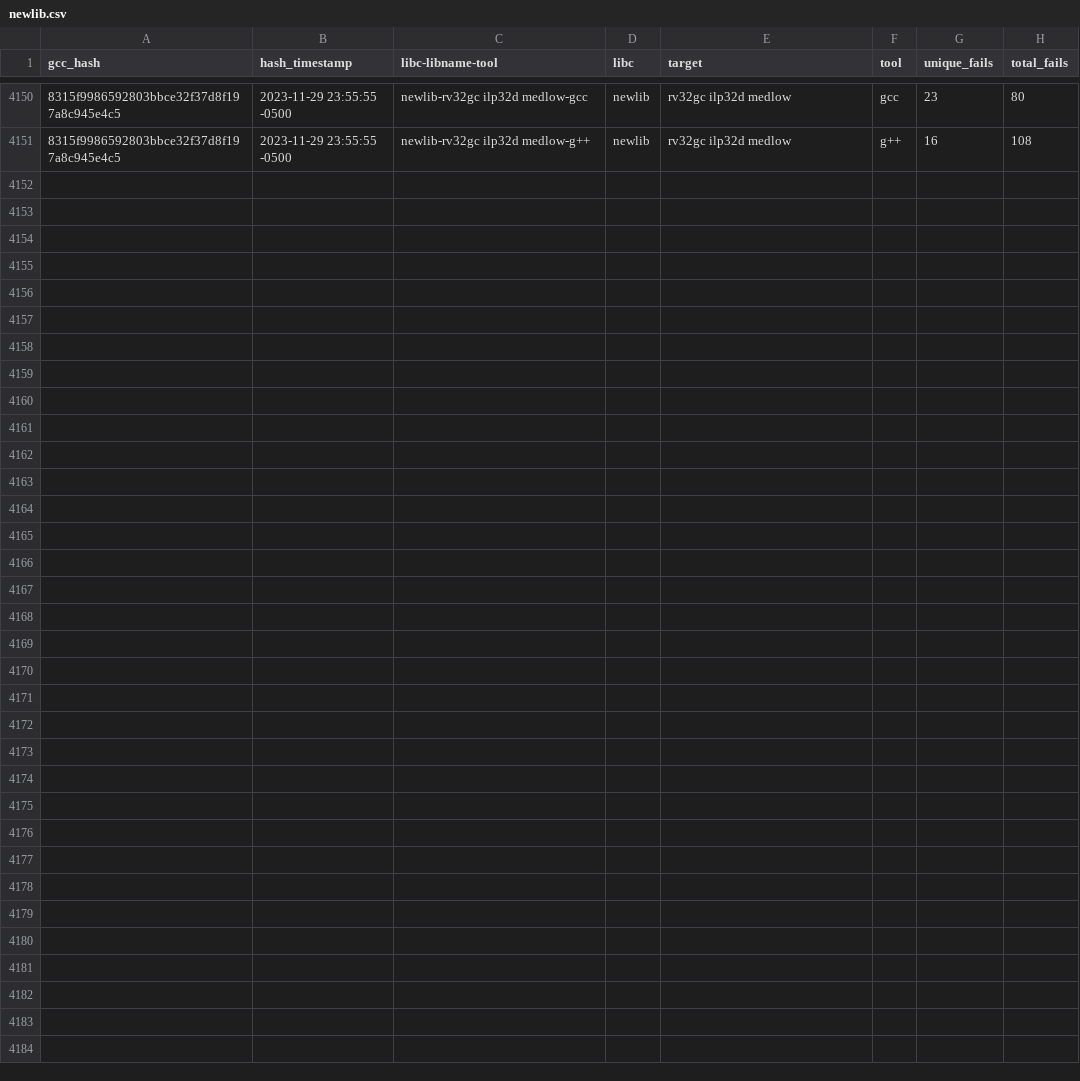
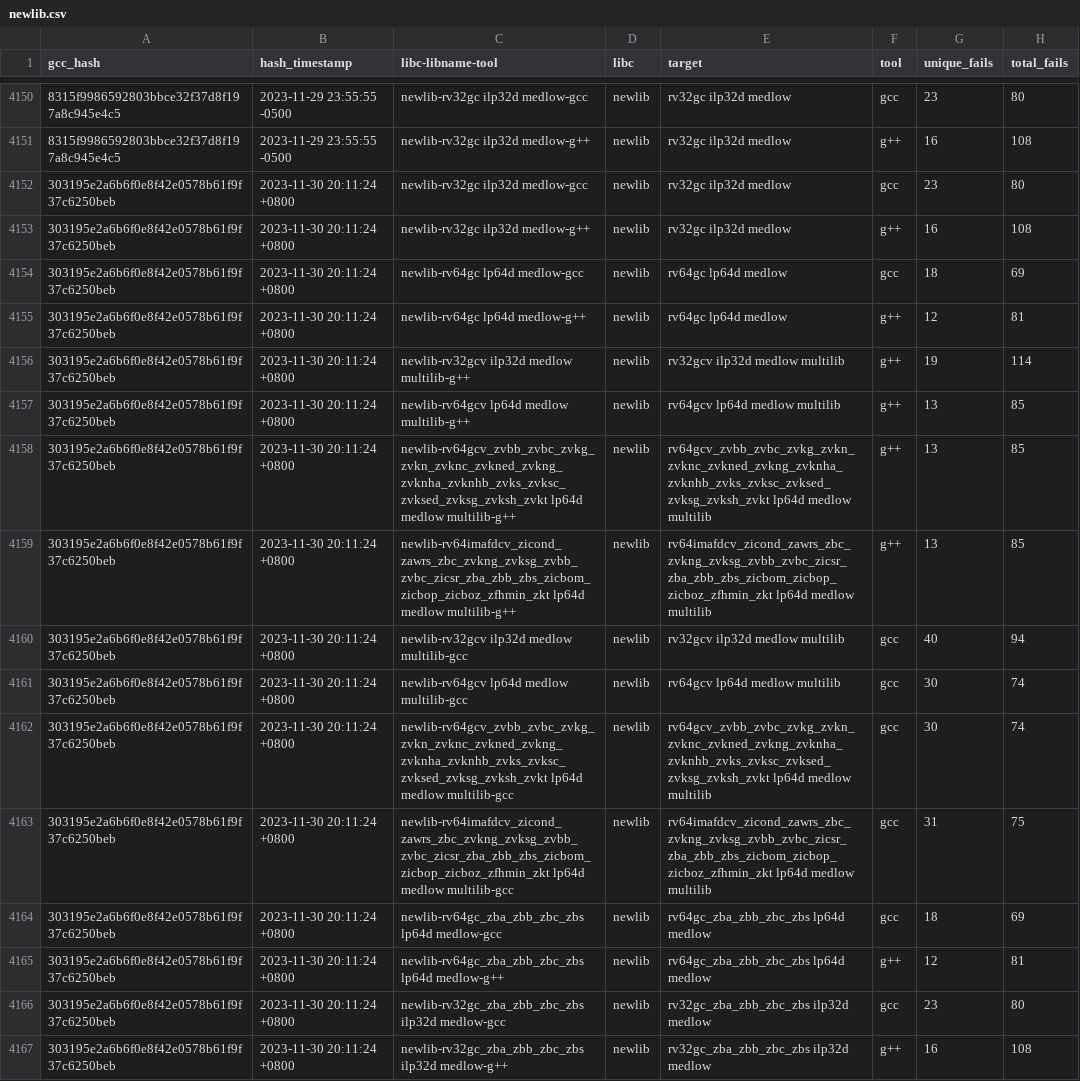
Before and after one commit to patrick-rivos/gcc-postcommit-ci, a CSV file: dashboard/newlib.csv, drawn as a sheet; only a part is shown, gaps mark what is left out; the diff names each change by its address in the sheet, - before the commit and + after, or states it on an @@ line.

Commit message:
CI: Update dashboard with latest runs

```diff
--- a/dashboard/newlib.csv
+++ b/dashboard/newlib.csv
+row 4152: 303195e2a6b6f0e8f42e0578b61f9f37c6250beb | 2023-11-30 20:11:24 +0800 | newlib-rv32gc ilp32d medlow-gcc | newlib | rv32gc ilp32d medlow | gcc | 23 | 80
+row 4153: 303195e2a6b6f0e8f42e0578b61f9f37c6250beb | 2023-11-30 20:11:24 +0800 | newlib-rv32gc ilp32d medlow-g++ | newlib | rv32gc ilp32d medlow | g++ | 16 | 108
+row 4154: 303195e2a6b6f0e8f42e0578b61f9f37c6250beb | 2023-11-30 20:11:24 +0800 | newlib-rv64gc lp64d medlow-gcc | newlib | rv64gc lp64d medlow | gcc | 18 | 69
+row 4155: 303195e2a6b6f0e8f42e0578b61f9f37c6250beb | 2023-11-30 20:11:24 +0800 | newlib-rv64gc lp64d medlow-g++ | newlib | rv64gc lp64d medlow | g++ | 12 | 81
+row 4156: 303195e2a6b6f0e8f42e0578b61f9f37c6250beb | 2023-11-30 20:11:24 +0800 | newlib-rv32gcv ilp32d medlow multilib-g++ | newlib | rv32gcv ilp32d medlow multilib | g++ | 19 | 114
+row 4157: 303195e2a6b6f0e8f42e0578b61f9f37c6250beb | 2023-11-30 20:11:24 +0800 | newlib-rv64gcv lp64d medlow multilib-g++ | newlib | rv64gcv lp64d medlow multilib | g++ | 13 | 85
+row 4158: 303195e2a6b6f0e8f42e0578b61f9f37c6250beb | 2023-11-30 20:11:24 +0800 | newlib-rv64gcv_zvbb_zvbc_zvkg_zvkn_zvknc_zvkned_zvkng_zvknha_zvknhb_zvks_zvksc_zvksed_zvksg_zvksh_zvkt lp64d medlow multilib-g++ | newlib | rv64gcv_zvbb_zvbc_zvkg_zvkn_zvknc_zvkned_zvkng_zvknha_zvknhb_zvks_zvksc_zvksed_zvksg_zvksh_zvkt lp64d medlow multilib | g++ | 13 | 85
+row 4159: 303195e2a6b6f0e8f42e0578b61f9f37c6250beb | 2023-11-30 20:11:24 +0800 | newlib-rv64imafdcv_zicond_zawrs_zbc_zvkng_zvksg_zvbb_zvbc_zicsr_zba_zbb_zbs_zicbom_zicbop_zicboz_zfhmin_zkt lp64d medlow multilib-g++ | newlib | rv64imafdcv_zicond_zawrs_zbc_zvkng_zvksg_zvbb_zvbc_zicsr_zba_zbb_zbs_zicbom_zicbop_zicboz_zfhmin_zkt lp64d medlow multilib | g++ | 13 | 85
+row 4160: 303195e2a6b6f0e8f42e0578b61f9f37c6250beb | 2023-11-30 20:11:24 +0800 | newlib-rv32gcv ilp32d medlow multilib-gcc | newlib | rv32gcv ilp32d medlow multilib | gcc | 40 | 94
+row 4161: 303195e2a6b6f0e8f42e0578b61f9f37c6250beb | 2023-11-30 20:11:24 +0800 | newlib-rv64gcv lp64d medlow multilib-gcc | newlib | rv64gcv lp64d medlow multilib | gcc | 30 | 74
+row 4162: 303195e2a6b6f0e8f42e0578b61f9f37c6250beb | 2023-11-30 20:11:24 +0800 | newlib-rv64gcv_zvbb_zvbc_zvkg_zvkn_zvknc_zvkned_zvkng_zvknha_zvknhb_zvks_zvksc_zvksed_zvksg_zvksh_zvkt lp64d medlow multilib-gcc | newlib | rv64gcv_zvbb_zvbc_zvkg_zvkn_zvknc_zvkned_zvkng_zvknha_zvknhb_zvks_zvksc_zvksed_zvksg_zvksh_zvkt lp64d medlow multilib | gcc | 30 | 74
+row 4163: 303195e2a6b6f0e8f42e0578b61f9f37c6250beb | 2023-11-30 20:11:24 +0800 | newlib-rv64imafdcv_zicond_zawrs_zbc_zvkng_zvksg_zvbb_zvbc_zicsr_zba_zbb_zbs_zicbom_zicbop_zicboz_zfhmin_zkt lp64d medlow multilib-gcc | newlib | rv64imafdcv_zicond_zawrs_zbc_zvkng_zvksg_zvbb_zvbc_zicsr_zba_zbb_zbs_zicbom_zicbop_zicboz_zfhmin_zkt lp64d medlow multilib | gcc | 31 | 75
+row 4164: 303195e2a6b6f0e8f42e0578b61f9f37c6250beb | 2023-11-30 20:11:24 +0800 | newlib-rv64gc_zba_zbb_zbc_zbs lp64d medlow-gcc | newlib | rv64gc_zba_zbb_zbc_zbs lp64d medlow | gcc | 18 | 69
+row 4165: 303195e2a6b6f0e8f42e0578b61f9f37c6250beb | 2023-11-30 20:11:24 +0800 | newlib-rv64gc_zba_zbb_zbc_zbs lp64d medlow-g++ | newlib | rv64gc_zba_zbb_zbc_zbs lp64d medlow | g++ | 12 | 81
+row 4166: 303195e2a6b6f0e8f42e0578b61f9f37c6250beb | 2023-11-30 20:11:24 +0800 | newlib-rv32gc_zba_zbb_zbc_zbs ilp32d medlow-gcc | newlib | rv32gc_zba_zbb_zbc_zbs ilp32d medlow | gcc | 23 | 80
+row 4167: 303195e2a6b6f0e8f42e0578b61f9f37c6250beb | 2023-11-30 20:11:24 +0800 | newlib-rv32gc_zba_zbb_zbc_zbs ilp32d medlow-g++ | newlib | rv32gc_zba_zbb_zbc_zbs ilp32d medlow | g++ | 16 | 108
```
Also changed, not shown: 18 other files.
